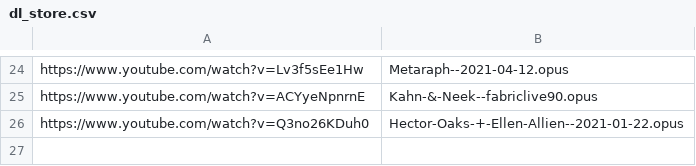
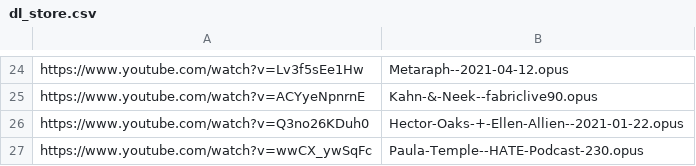
Before and after one commit to MordecaiMalignatus/work-music, a CSV file: dl_store.csv, drawn as a sheet; only a part is shown, gaps mark what is left out.

Commit message:
Set: Paula-Temple -- HATE-Podcast-230

```diff
--- a/dl_store.csv
+++ b/dl_store.csv
@@ -26 +26,2 @@ https://www.youtube.com/watch?v=ACYyeNpnrnE,Kahn-&-Neek--fabriclive90.opus
 https://www.youtube.com/watch?v=Q3no26KDuh0,Hector-Oaks-+-Ellen-Allien--2021-01-22.opus
+https://www.youtube.com/watch?v=wwCX_ywSqFc,Paula-Temple--HATE-Podcast-230.opus
```
